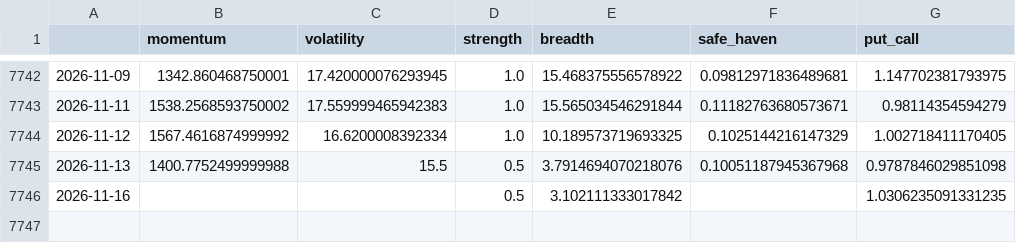
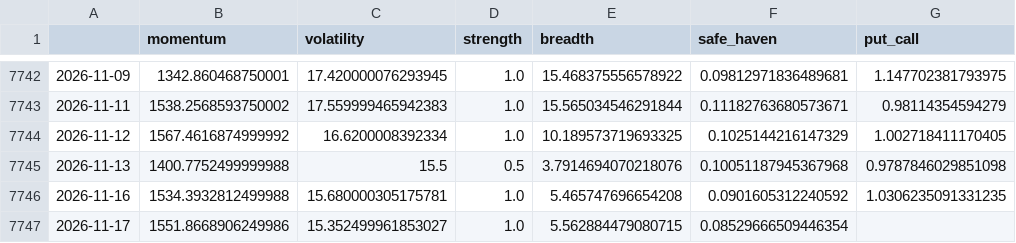
Before and after one commit to Sumanthputanemahesh/FEAR-AND-GREED-INDEX-INDIA, a CSV file: docs/data/india_fgi_components_raw.csv, drawn as a sheet; only a part is shown, gaps mark what is left out.

```diff
--- a/docs/data/india_fgi_components_raw.csv
+++ b/docs/data/india_fgi_components_raw.csv
@@ -7745,2 +7745,3 @@
 2026-11-13,1400.7752499999988,15.5,0.5,3.7914694070218076,0.10051187945367968,0.9787846029851098
-2026-11-16,,,0.5,3.102111333017842,,1.0306235091331235
+2026-11-16,1534.3932812499988,15.680000305175781,1.0,5.465747696654208,0.0901605312240592,1.0306235091331235
+2026-11-17,1551.8668906249986,15.352499961853027,1.0,5.562884479080715,0.08529666509446354,
```
Also changed, not shown: docs/data/india_fgi_core.csv, docs/data/india_fgi_extended.csv, 7 other files.
